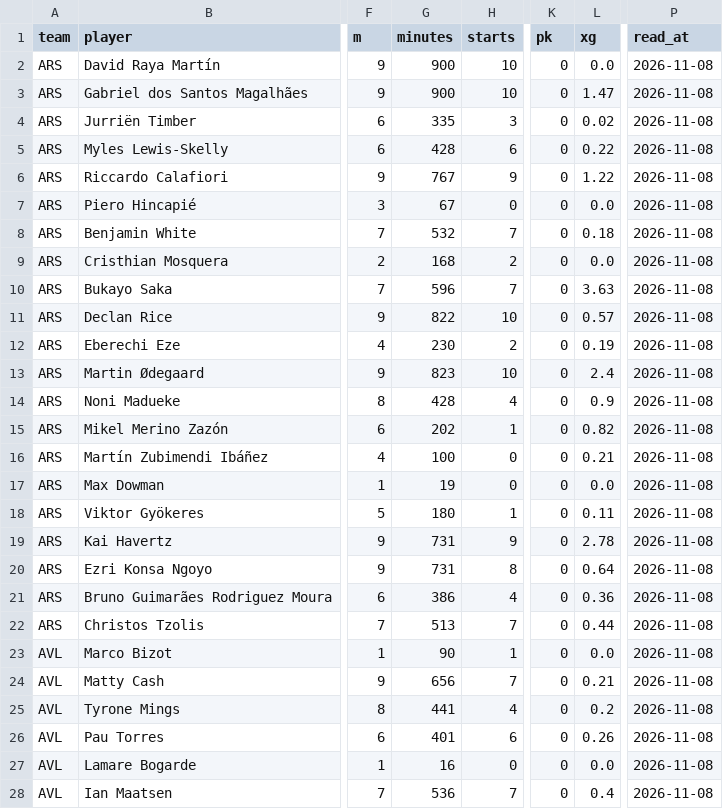
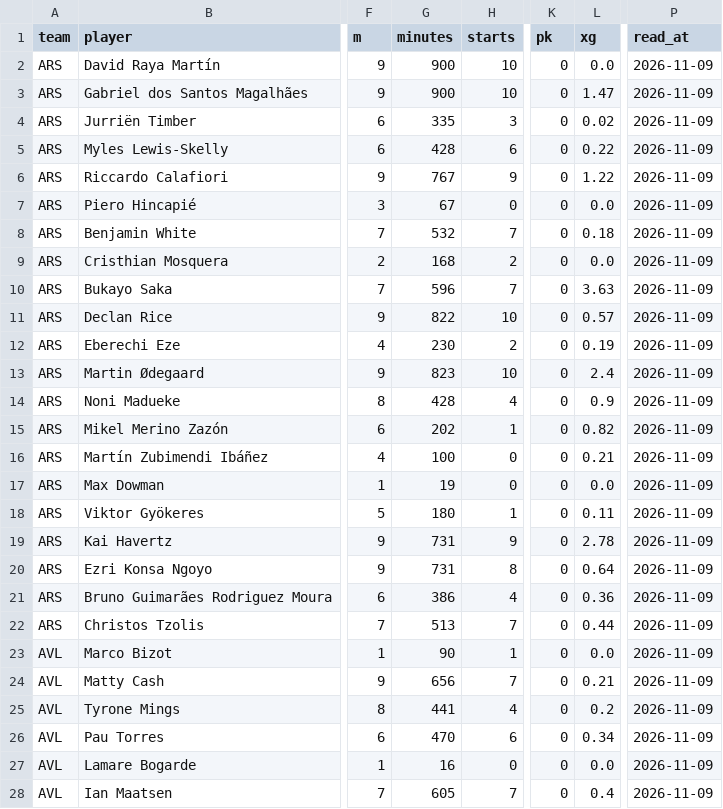
Before and after one commit to JustASudoNooB/ucl_fantasy_model, a CSV file: data/processed/domestic_form.csv, drawn as a sheet; only a part is shown, gaps mark what is left out; the diff covers the shown part only; the diff names each change by its address in the sheet, - before the commit and + after, or states it on an @@ line.

```diff
--- a/data/processed/domestic_form.csv
+++ b/data/processed/domestic_form.csv
-P2:P28 (read_at): 2026-11-08
+P2:P28 (read_at): 2026-11-09
-G26 (minutes): 401
+G26 (minutes): 470
-L26 (xg): 0.26
+L26 (xg): 0.34
-G28 (minutes): 536
+G28 (minutes): 605
```
Also changed, not shown: 152 edited cells elsewhere in this file, data/processed/feed_pre_md5.csv, data/processed/penalty_takers.csv, 17 other files.
